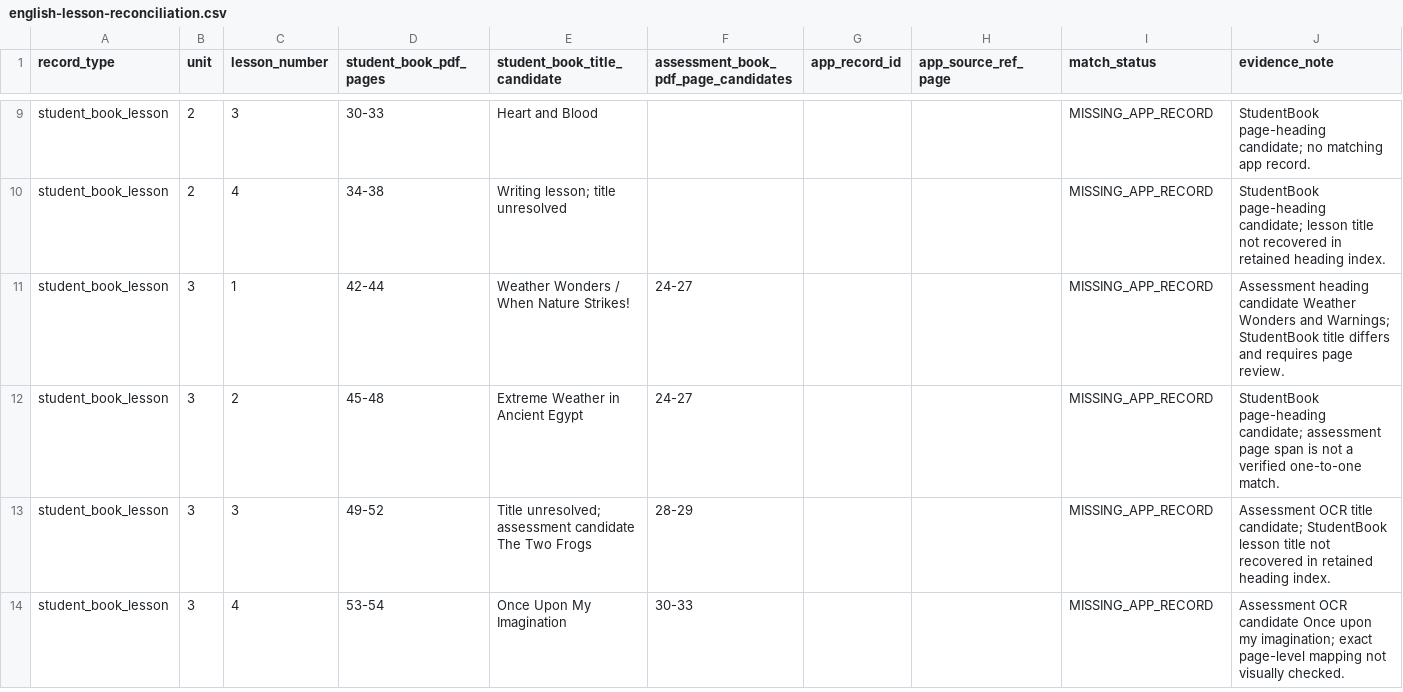
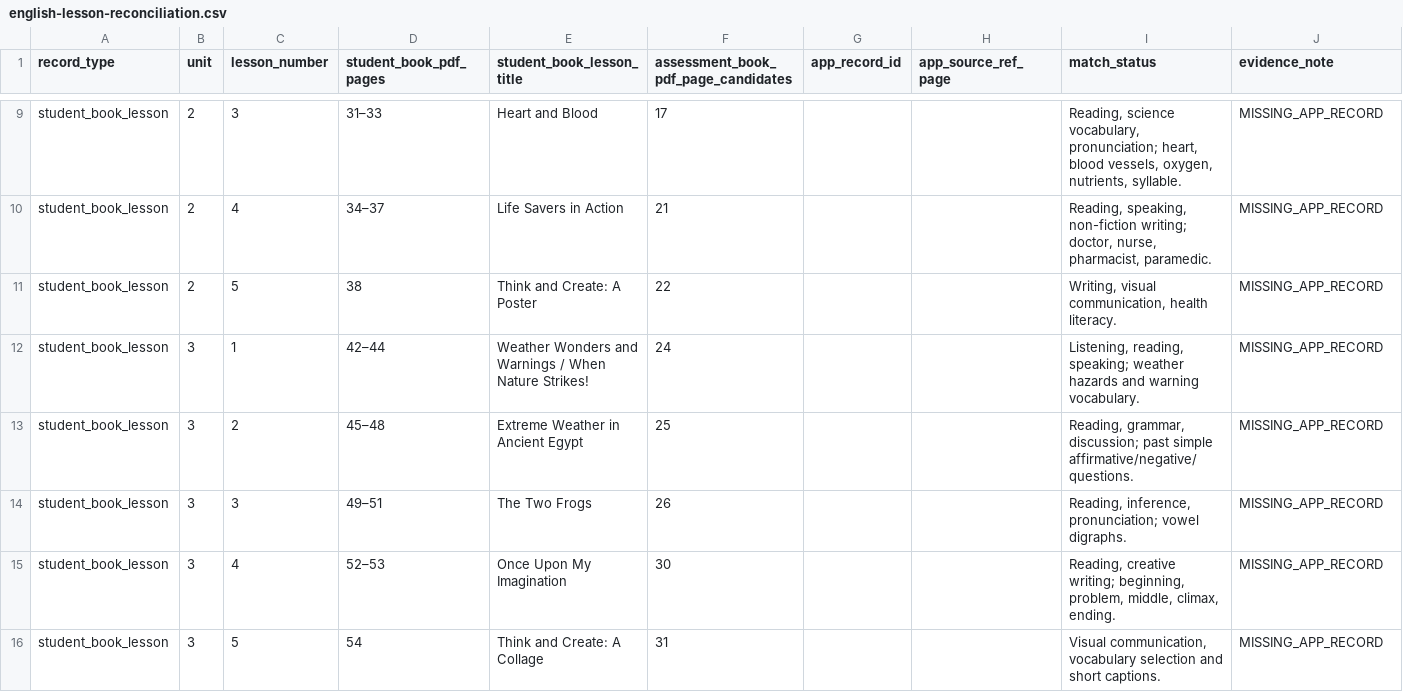
Before and after one commit to madnessgate44-debug/Amina, a CSV file: docs/audits/grade5-2026-2027/english-lesson-reconciliation.csv, drawn as a sheet; only a part is shown, gaps mark what is left out; the diff covers the shown part only.

Commit message:
Reconcile all 26 English StudentBook lessons and assessment pages

```diff
--- a/docs/audits/grade5-2026-2027/english-lesson-reconciliation.csv
+++ b/docs/audits/grade5-2026-2027/english-lesson-reconciliation.csv
@@ -1 +1 @@
-"record_type","unit","lesson_number","student_book_pdf_pages","student_book_title_candidate","assessment_book_pdf_page_candidates","app_record_id","app_source_ref_page","match_status","evidence_note"
+record_type,unit,lesson_number,student_book_pdf_pages,student_book_lesson_title,assessment_book_pdf_page_candidates,app_record_id,app_source_ref_page,match_status,evidence_note
@@ -9,6 +9,8 @@
-"student_book_lesson","2","3","30-33","Heart and Blood","","","","MISSING_APP_RECORD","StudentBook page-heading candidate; no matching app record."
-"student_book_lesson","2","4","34-38","Writing lesson; title unresolved","","","","MISSING_APP_RECORD","StudentBook page-heading candidate; lesson title not recovered in retained heading index."
-"student_book_lesson","3","1","42-44","Weather Wonders / When Nature Strikes!","24-27","","","MISSING_APP_RECORD","Assessment heading candidate Weather Wonders and Warnings; StudentBook title differs and requires page review."
-"student_book_lesson","3","2","45-48","Extreme Weather in Ancient Egypt","24-27","","","MISSING_APP_RECORD","StudentBook page-heading candidate; assessment page span is not a verified one-to-one match."
-"student_book_lesson","3","3","49-52","Title unresolved; assessment candidate The Two Frogs","28-29","","","MISSING_APP_RECORD","Assessment OCR title candidate; StudentBook lesson title not recovered in retained heading index."
-"student_book_lesson","3","4","53-54","Once Upon My Imagination","30-33","","","MISSING_APP_RECORD","Assessment OCR candidate Once upon my imagination; exact page-level mapping not visually checked."
+"student_book_lesson","2","3","31–33","Heart and Blood","17","","","Reading, science vocabulary, pronunciation; heart, blood vessels, oxygen, nutrients, syllable.","MISSING_APP_RECORD"
+"student_book_lesson","2","4","34–37","Life Savers in Action","21","","","Reading, speaking, non-fiction writing; doctor, nurse, pharmacist, paramedic.","MISSING_APP_RECORD"
+"student_book_lesson","2","5","38","Think and Create: A Poster","22","","","Writing, visual communication, health literacy.","MISSING_APP_RECORD"
+"student_book_lesson","3","1","42–44","Weather Wonders and Warnings / When Nature Strikes!","24","","","Listening, reading, speaking; weather hazards and warning vocabulary.","MISSING_APP_RECORD"
+"student_book_lesson","3","2","45–48","Extreme Weather in Ancient Egypt","25","","","Reading, grammar, discussion; past simple affirmative/negative/questions.","MISSING_APP_RECORD"
+"student_book_lesson","3","3","49–51","The Two Frogs","26","","","Reading, inference, pronunciation; vowel digraphs.","MISSING_APP_RECORD"
+"student_book_lesson","3","4","52–53","Once Upon My Imagination","30","","","Reading, creative writing; beginning, problem, middle, climax, ending.","MISSING_APP_RECORD"
+"student_book_lesson","3","5","54","Think and Create: A Collage","31","","","Visual communication, vocabulary selection and short captions.","MISSING_APP_RECORD"
```
Also changed, not shown: 3 added rows, 2 removed rows and 74 edited cells elsewhere in this file.
